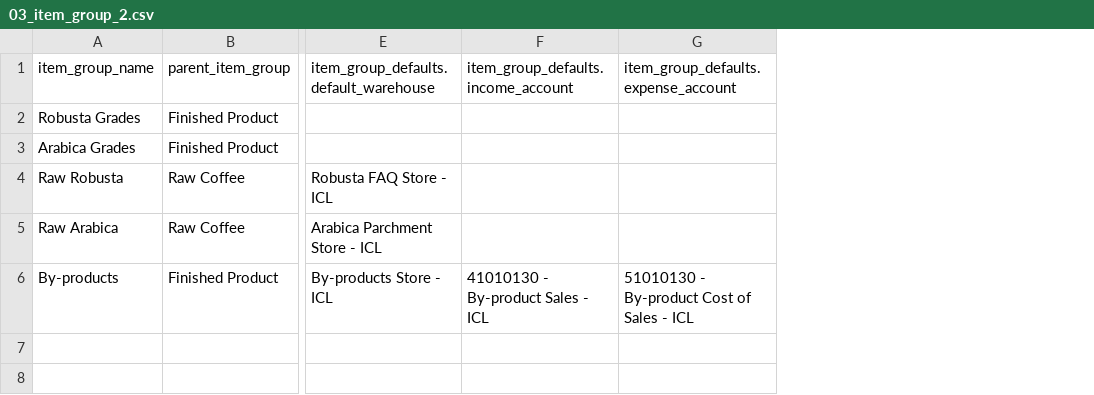
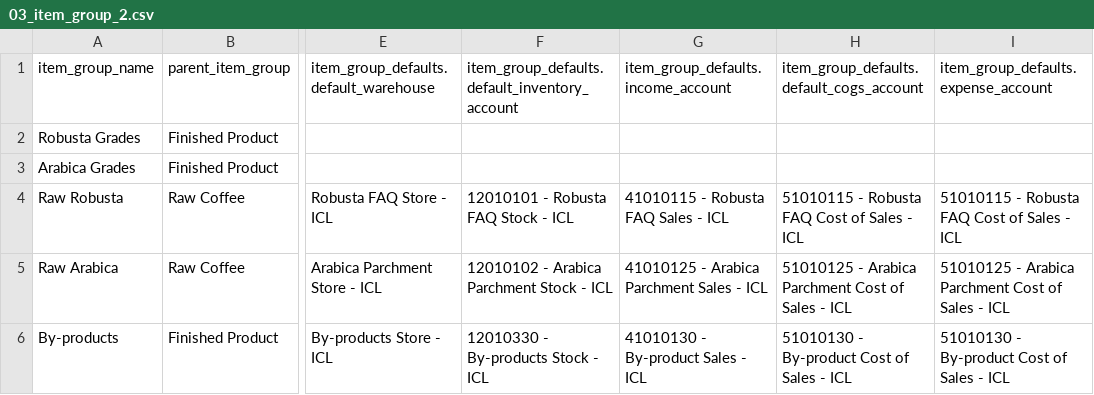
Before and after one commit to rionatty/coffee_addon, a CSV file: demo_import/03_item_group_2.csv, drawn as a sheet; only a part is shown, gaps mark what is left out; addresses are those after the commit; the diff names each change by its address in the sheet, - before the commit and + after, or states it on an @@ line.

```diff
--- a/demo_import/03_item_group_2.csv
+++ b/demo_import/03_item_group_2.csv
+column F, rows 1-6: item_group_defaults.default_inventory_account |  |  | 12010101 - Robusta FAQ Stock - ICL | 12010102 - Arabica Parchment Stock - ICL | 12010330 - By-products Stock - ICL
+column H, rows 1-6: item_group_defaults.default_cogs_account |  |  | 51010115 - Robusta FAQ Cost of Sales - ICL | 51010125 - Arabica Parchment Cost of Sales - ICL | 51010130 - By-product Cost of Sales - ICL
-G4: (empty)
+G4: 41010115 - Robusta FAQ Sales - ICL
-I4: (empty)
+I4: 51010115 - Robusta FAQ Cost of Sales - ICL
-G5: (empty)
+G5: 41010125 - Arabica Parchment Sales - ICL
-I5: (empty)
+I5: 51010125 - Arabica Parchment Cost of Sales - ICL
```
Also changed, not shown: demo_import/03_item_group_1.csv, demo_import/03_item_group_3.csv, 4 other files.
